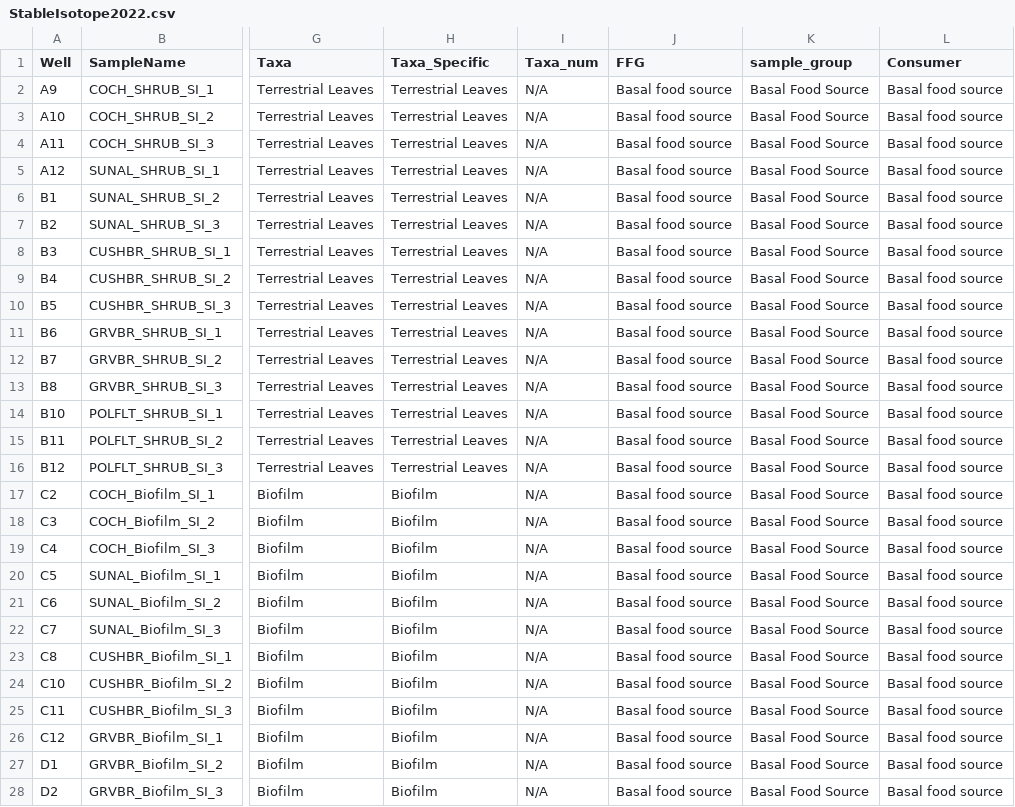
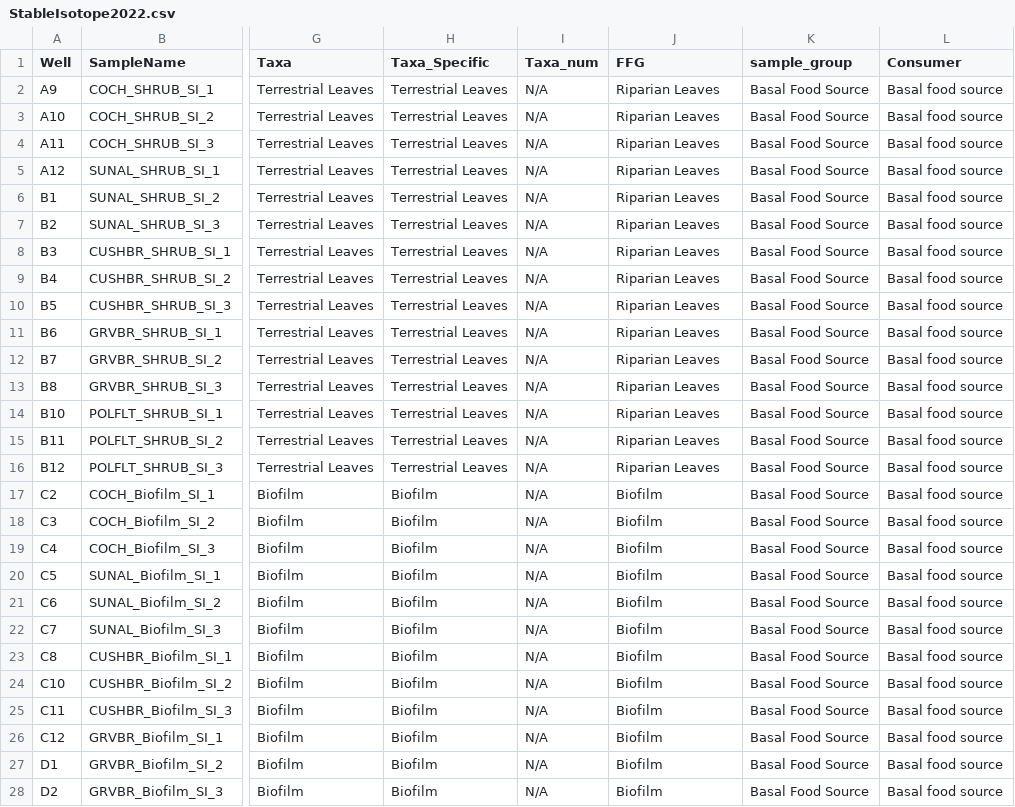
Before and after one commit to Karen-Kidd-Lab-Ecotoxicology/Bow-River-Microbiome-2022, a CSV file: stable_isotope_analysis/StableIsotope2022.csv, drawn as a sheet; only a part is shown, gaps mark what is left out; the diff covers the shown part only; the diff names each change by its address in the sheet, - before the commit and + after, or states it on an @@ line.

Commit message:
isotope carbon stats, edited file paths for decontaminated rmd

```diff
--- a/stable_isotope_analysis/StableIsotope2022.csv
+++ b/stable_isotope_analysis/StableIsotope2022.csv
-J2:J16 (FFG): Basal food source
+J2:J16 (FFG): Riparian Leaves
-J17:J28 (FFG): Basal food source
+J17:J28 (FFG): Biofilm
```
Also changed, not shown: 3 edited cells elsewhere in this file, 2 other files.
